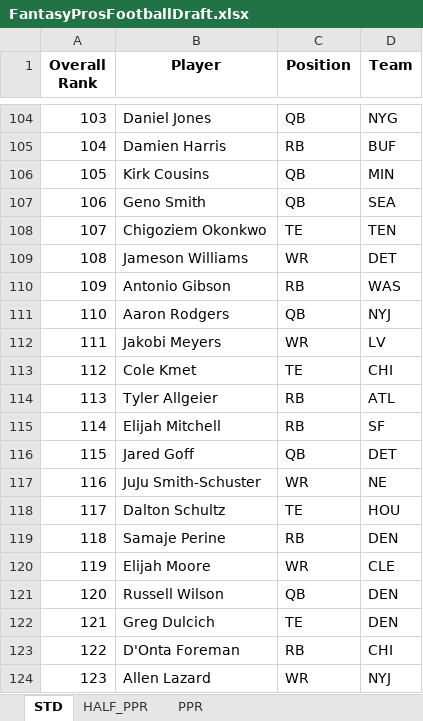
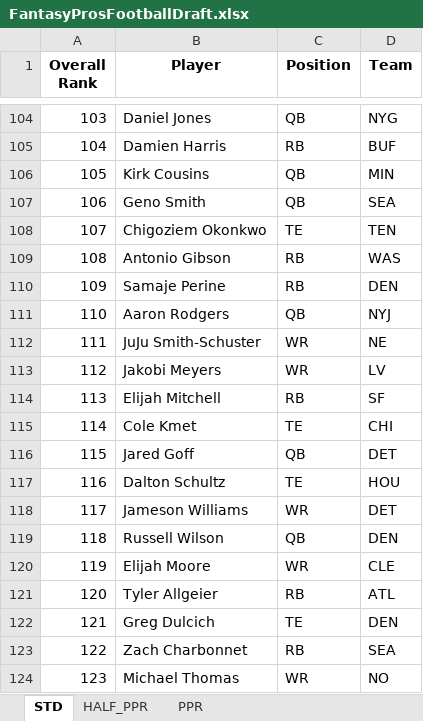
Before and after one commit to barbacbd/FantasyRankings, an Excel workbook: docs/FantasyProsFootballDraft.xlsx, sheet STD, drawn as a sheet; only a part is shown, gaps mark what is left out; values as stored, in another font and other column widths than the file's, no borders; the diff covers the shown part only; the diff names each change by its address in the sheet, - before the commit and + after, or states it on an @@ line.

```diff
--- a/docs/FantasyProsFootballDraft.xlsx (sheet STD)
+++ b/docs/FantasyProsFootballDraft.xlsx (sheet STD)
-B109 (Player): Jameson Williams
+B109 (Player): Antonio Gibson
-C109 (Position): WR
+C109 (Position): RB
-D109 (Team): DET
+D109 (Team): WAS
-B110 (Player): Antonio Gibson
+B110 (Player): Samaje Perine
-D110 (Team): WAS
+D110 (Team): DEN
-B112 (Player): Jakobi Meyers
+B112 (Player): JuJu Smith-Schuster
-D112 (Team): LV
+D112 (Team): NE
-B113 (Player): Cole Kmet
+B113 (Player): Jakobi Meyers
-C113 (Position): TE
+C113 (Position): WR
-D113 (Team): CHI
+D113 (Team): LV
-B114 (Player): Tyler Allgeier
+B114 (Player): Elijah Mitchell
-D114 (Team): ATL
+D114 (Team): SF
-B115 (Player): Elijah Mitchell
+B115 (Player): Cole Kmet
-C115 (Position): RB
+C115 (Position): TE
-D115 (Team): SF
+D115 (Team): CHI
-B117 (Player): JuJu Smith-Schuster
+B117 (Player): Dalton Schultz
-C117 (Position): WR
+C117 (Position): TE
-D117 (Team): NE
+D117 (Team): HOU
-B118 (Player): Dalton Schultz
+B118 (Player): Jameson Williams
-C118 (Position): TE
+C118 (Position): WR
-D118 (Team): HOU
+D118 (Team): DET
-B119 (Player): Samaje Perine
+B119 (Player): Russell Wilson
-C119 (Position): RB
+C119 (Position): QB
-B121 (Player): Russell Wilson
+B121 (Player): Tyler Allgeier
-C121 (Position): QB
+C121 (Position): RB
-D121 (Team): DEN
+D121 (Team): ATL
-B123 (Player): D'Onta Foreman
+B123 (Player): Zach Charbonnet
-D123 (Team): CHI
+D123 (Team): SEA
-B124 (Player): Allen Lazard
+B124 (Player): Michael Thomas
-D124 (Team): NYJ
+D124 (Team): NO
```
Also changed, not shown: 699 edited cells elsewhere in this sheet, sheet PPR, sheet HALF_PPR, docs/FantasyProsBaseballDraft.xlsx, docs/FantasyProsHockeyDraft.xlsx, 6 other files.
